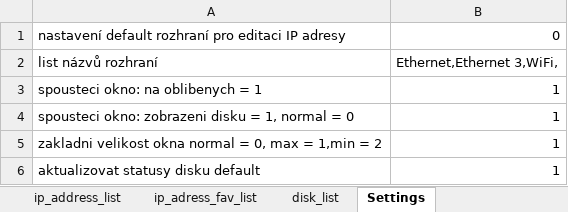
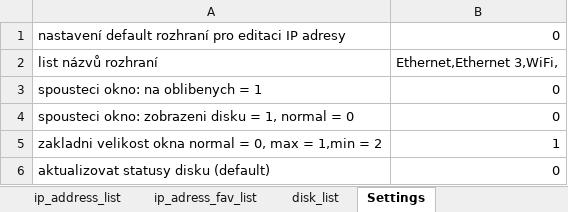
Before and after one commit to Jakubhl/Work, an Excel workbook: TRIMAZKON/saved_addresses_2.xlsx, sheet Settings, drawn as a sheet; values as stored, in another font and other column widths than the file's, no borders; removed rows and columns are numbered as before the commit, all else as after; the diff names each change by its address in the sheet, - before the commit and + after, or states it on an @@ line.

```diff
--- a/TRIMAZKON/saved_addresses_2.xlsx (sheet Settings)
+++ b/TRIMAZKON/saved_addresses_2.xlsx (sheet Settings)
-B3:B4: 1
+B3:B4: 0
-row 6: aktualizovat statusy disku default | 1
+row 6: aktualizovat statusy disku (default) | 0
```
Also changed, not shown: sheet disk_list, sheet ip_address_list, 5 other files.
